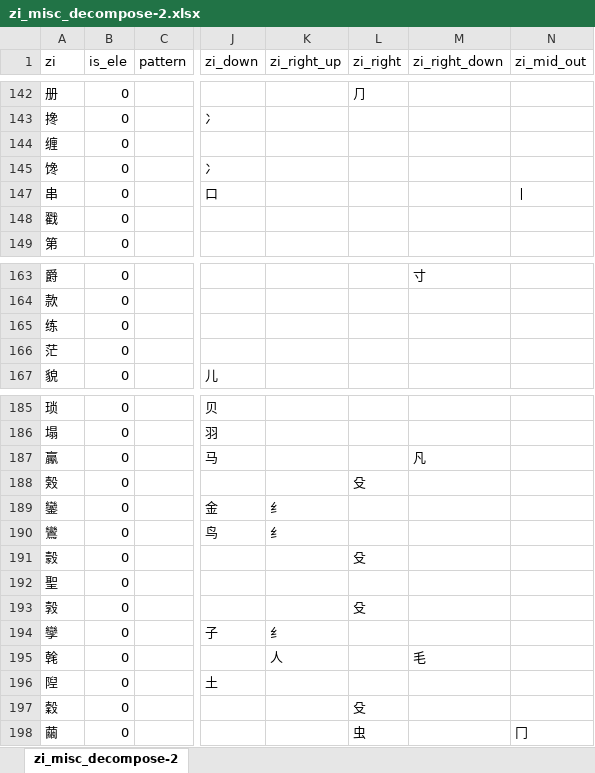
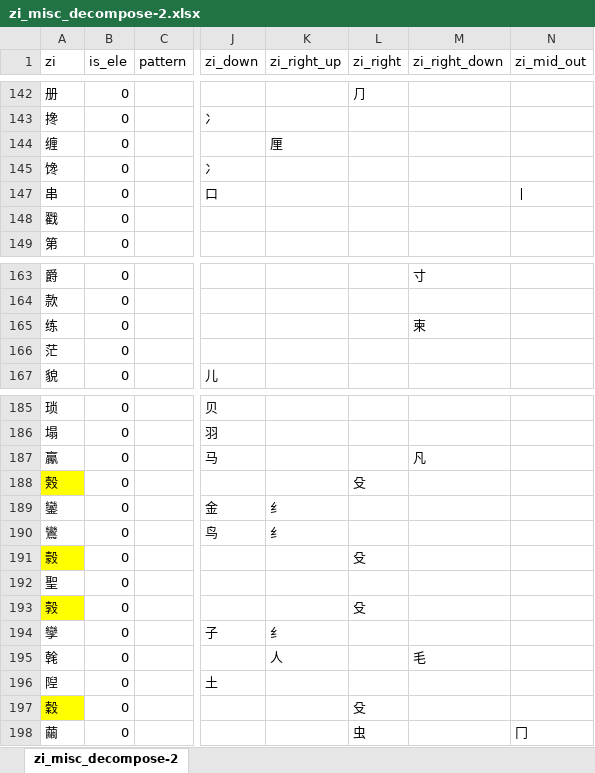
Before and after one commit to wgong/zinets, an Excel workbook: app/zadmin/zi_misc_decompose-2.xlsx, sheet zi_misc_decompose-2, drawn as a sheet; only a part is shown, gaps mark what is left out; values as stored, in another font and other column widths than the file's, no borders; charts and pictures not drawn; the diff covers the shown part only; the diff names each change by its address in the sheet, - before the commit and + after, or states it on an @@ line.

```diff
--- a/app/zadmin/zi_misc_decompose-2.xlsx (sheet zi_misc_decompose-2)
+++ b/app/zadmin/zi_misc_decompose-2.xlsx (sheet zi_misc_decompose-2)
-K144 (zi_right_up): (empty)
+K144 (zi_right_up): 厘
-M165 (zi_right_down): (empty)
+M165 (zi_right_down): 柬
-A188 fill: none
+A188 fill: #FFFF00
-A191 fill: none
+A191 fill: #FFFF00
-A193 fill: none
+A193 fill: #FFFF00
-A197 fill: none
+A197 fill: #FFFF00
```
Also changed, not shown: 1 added row, 1 removed row, 1 moved row, 5 edited cells and cell formats elsewhere in this sheet, 29 other files.
